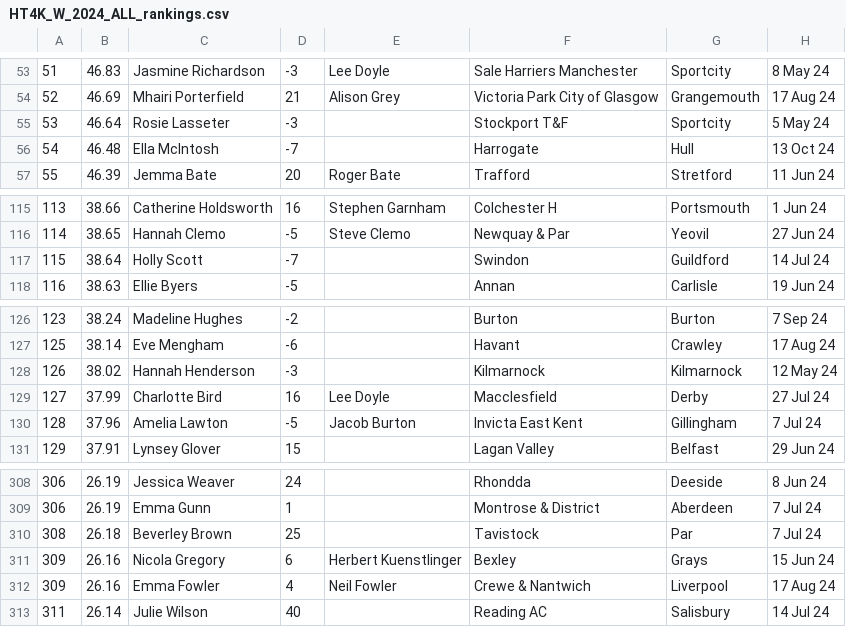
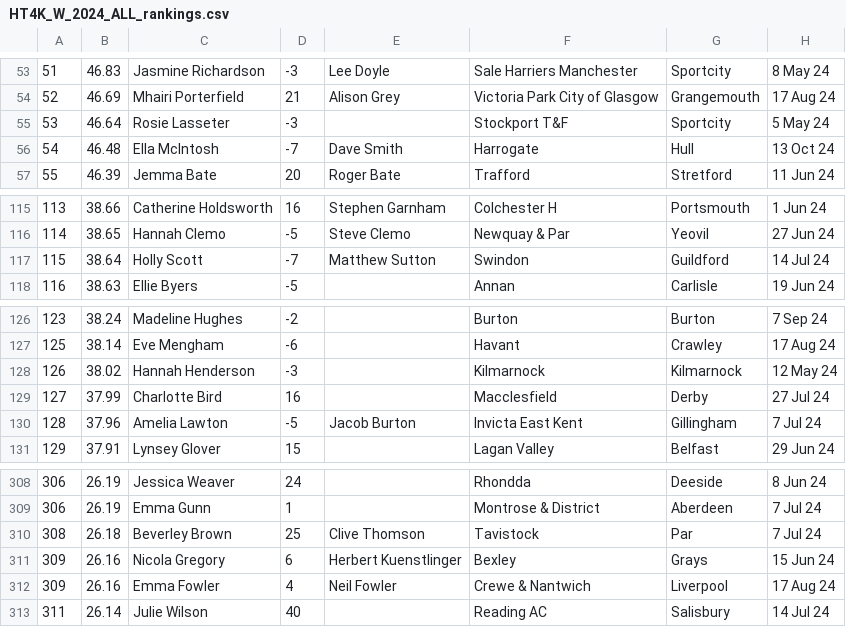
Before and after one commit to Jpaget/HCW, a CSV file: rankings_csv/HT4K_W_2024_ALL_rankings.csv, drawn as a sheet; only a part is shown, gaps mark what is left out; the diff names each change by its address in the sheet, - before the commit and + after, or states it on an @@ line.

Commit message:
2025 rankings

```diff
--- a/rankings_csv/HT4K_W_2024_ALL_rankings.csv
+++ b/rankings_csv/HT4K_W_2024_ALL_rankings.csv
-E56: (empty)
+E56: Dave Smith
-E117: (empty)
+E117: Matthew Sutton
-E129: Lee Doyle
+E129: (empty)
-E310: (empty)
+E310: Clive Thomson
```
Also changed, not shown: rankings_csv/HT4K_W_2024_U20_rankings.csv, rankings_csv/HT5K_M_2024_U17_rankings.csv, 18 other files.
